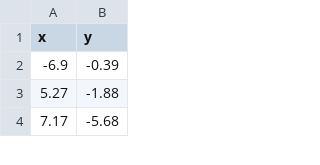
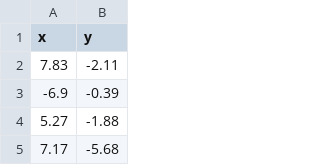
Before and after one commit to ShadyEgypt/rt1_assignment2_p1, a CSV file: assignment2.csv, drawn as a sheet; only a part is shown; the diff names each change by its address in the sheet, - before the commit and + after, or states it on an @@ line.

```diff
--- a/assignment2.csv
+++ b/assignment2.csv
+row 2: 7.83 | -2.11
```
Also changed, not shown: goal_times_client.csv.
